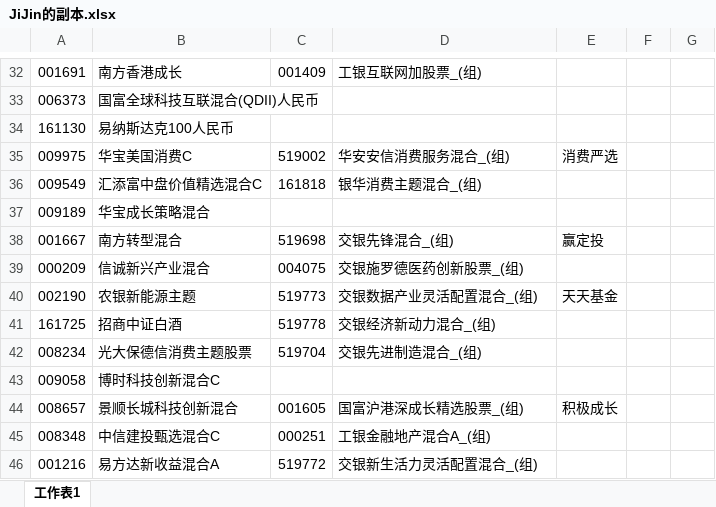
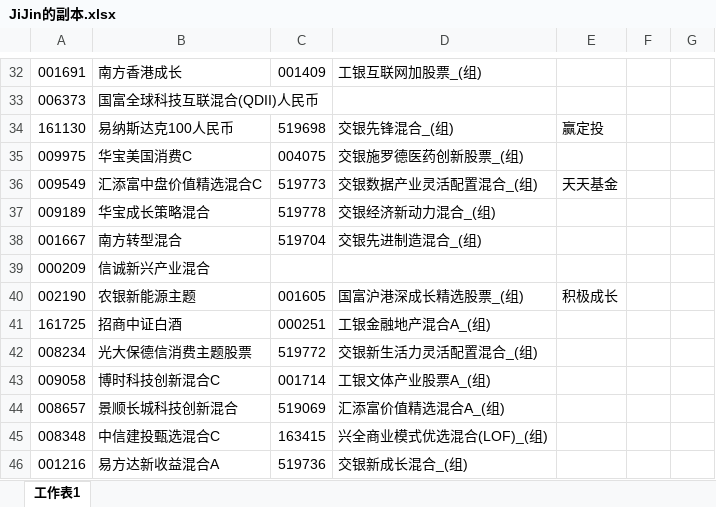
Before and after one commit to lijiadashaoye/jijinfenxi, an Excel workbook: JiJin的副本.xlsx, sheet 工作表1, drawn as a sheet; only a part is shown, gaps mark what is left out; values as stored, in another font and other column widths than the file's, no cell formats; the diff covers the shown part only; the diff names each change by its address in the sheet, - before the commit and + after, or states it on an @@ line.

```diff
--- a/JiJin的副本.xlsx (sheet 工作表1)
+++ b/JiJin的副本.xlsx (sheet 工作表1)
-C34: (empty)
+C34: 519698
-D34: (empty)
+D34: 交银先锋混合_(组)
-E34: (empty)
+E34: 赢定投
-C35: 519002
+C35: 004075
-D35: 华安安信消费服务混合_(组)
+D35: 交银施罗德医药创新股票_(组)
-E35: 消费严选
+E35: (empty)
-C36: 161818
+C36: 519773
-D36: 银华消费主题混合_(组)
+D36: 交银数据产业灵活配置混合_(组)
-E36: (empty)
+E36: 天天基金
-C37: (empty)
+C37: 519778
-D37: (empty)
+D37: 交银经济新动力混合_(组)
-C38: 519698
+C38: 519704
-D38: 交银先锋混合_(组)
+D38: 交银先进制造混合_(组)
-E38: 赢定投
+E38: (empty)
-C39: 004075
+C39: (empty)
-D39: 交银施罗德医药创新股票_(组)
+D39: (empty)
-C40: 519773
+C40: 001605
-D40: 交银数据产业灵活配置混合_(组)
+D40: 国富沪港深成长精选股票_(组)
-E40: 天天基金
+E40: 积极成长
-C41: 519778
+C41: 000251
-D41: 交银经济新动力混合_(组)
+D41: 工银金融地产混合A_(组)
-C42: 519704
+C42: 519772
-D42: 交银先进制造混合_(组)
+D42: 交银新生活力灵活配置混合_(组)
-C43: (empty)
+C43: 001714
-D43: (empty)
+D43: 工银文体产业股票A_(组)
-C44: 001605
+C44: 519069
-D44: 国富沪港深成长精选股票_(组)
+D44: 汇添富价值精选混合A_(组)
-E44: 积极成长
+E44: (empty)
-C45: 000251
+C45: 163415
-D45: 工银金融地产混合A_(组)
+D45: 兴全商业模式优选混合(LOF)_(组)
-C46: 519772
+C46: 519736
-D46: 交银新生活力灵活配置混合_(组)
+D46: 交银新成长混合_(组)
```
Also changed, not shown: 47 added rows, 220 removed rows, 6 moved rows and 311 edited cells elsewhere in this sheet, cell formats, 4 other files.
